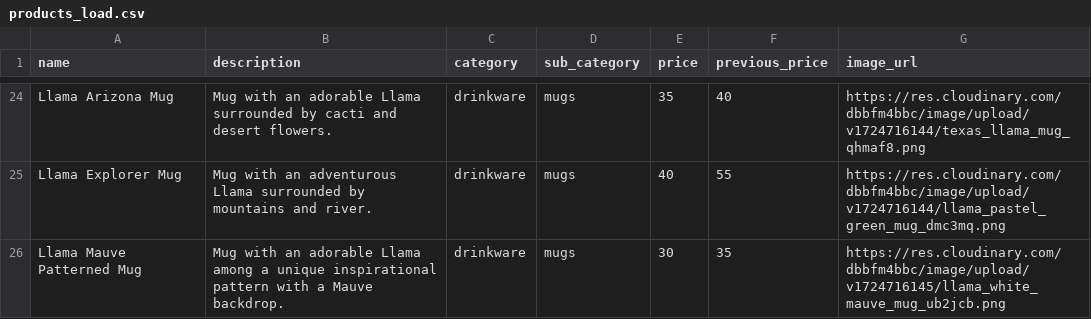
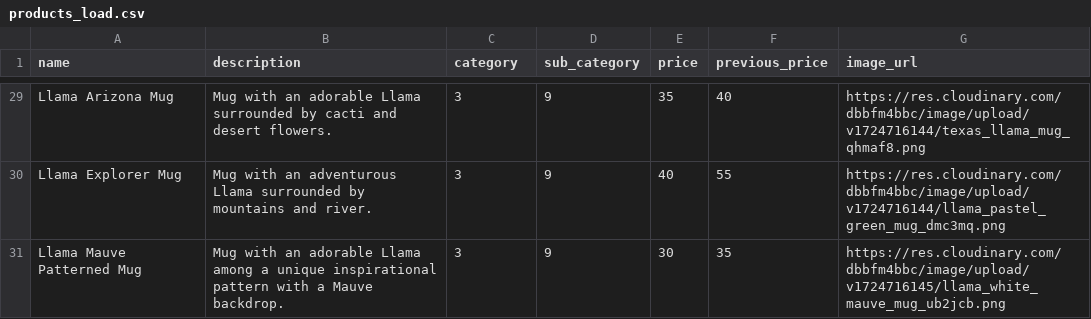
Before and after one commit to pranav-kural/plamatio-backend, a CSV file: products/data/products_load.csv, drawn as a sheet; only a part is shown, gaps mark what is left out; addresses are those after the commit; the diff covers the shown part only; the diff names each change by its address in the sheet, - before the commit and + after, or states it on an @@ line.

```diff
--- a/products/data/products_load.csv
+++ b/products/data/products_load.csv
-C29:C31 (category): drinkware
+C29:C31 (category): 3
-D29:D31 (sub_category): mugs
+D29:D31 (sub_category): 9
```
Also changed, not shown: 5 added rows and 44 edited cells elsewhere in this file, 5 other files.
